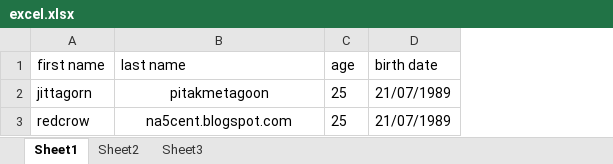
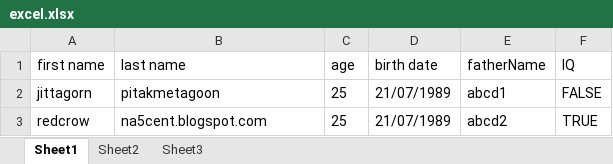
Before and after one commit to pramoth/excel-object-mapping, an Excel workbook: src/main/resources/excel.xlsx, sheet Sheet1, drawn as a sheet; values as stored, in another font and other column widths than the file's, no borders; the diff names each change by its address in the sheet, - before the commit and + after, or states it on an @@ line.

```diff
--- a/src/main/resources/excel.xlsx (sheet Sheet1)
+++ b/src/main/resources/excel.xlsx (sheet Sheet1)
+column E (fatherName), rows 2-3: abcd1 | abcd2
+column F (IQ), rows 2-3: FALSE | TRUE
-B2:B3 alignment: center
+B2:B3 alignment: left
```
Also changed, not shown: 22 other files.
